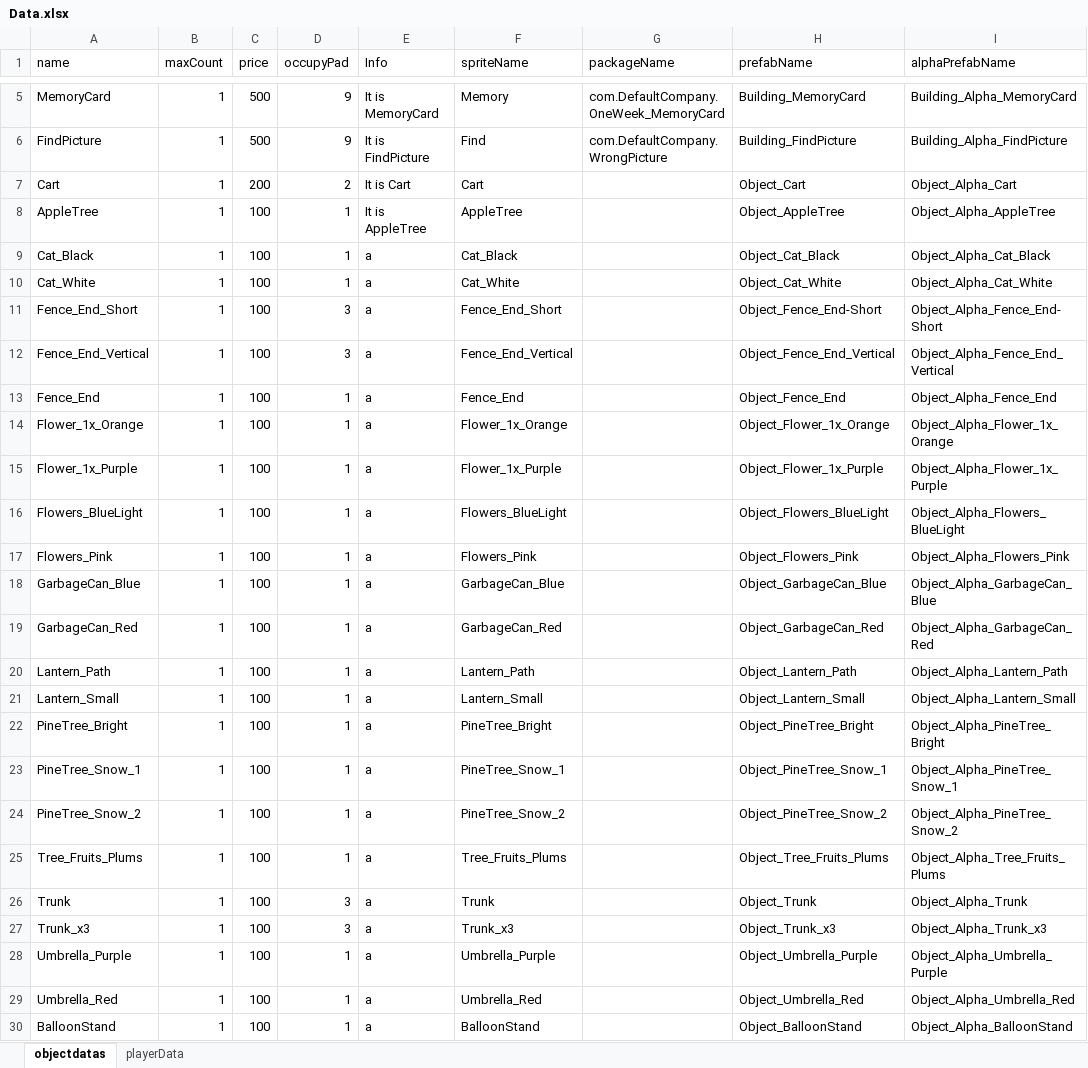
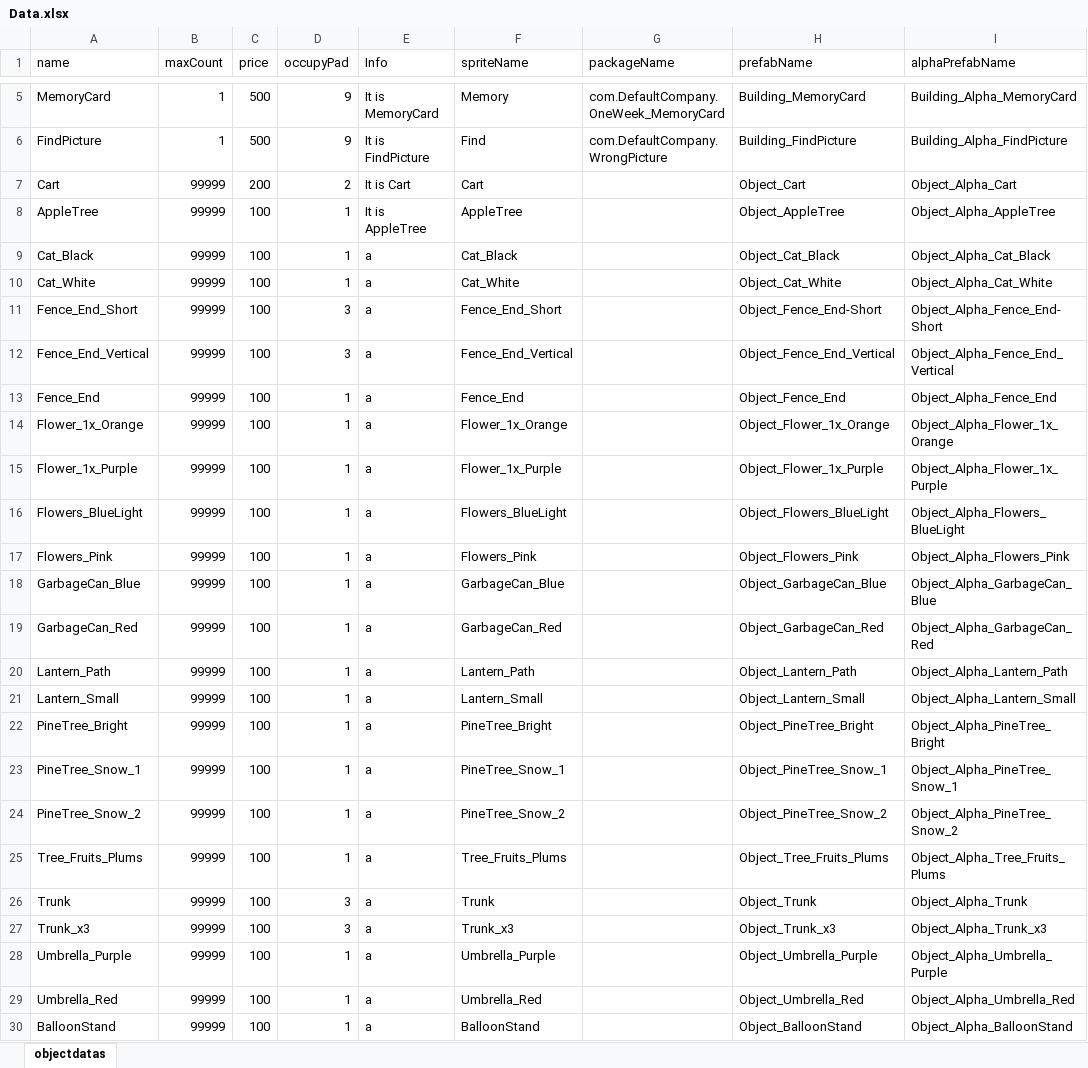
Before and after one commit to JiYunCheon/MiniGameTown, an Excel workbook: Assets/DataTable/Data.xlsx, sheet objectdatas, drawn as a sheet; only a part is shown, gaps mark what is left out; values as stored, in another font and other column widths than the file's, no borders; the diff names each change by its address in the sheet, - before the commit and + after, or states it on an @@ line.

```diff
--- a/Assets/DataTable/Data.xlsx (sheet objectdatas)
+++ b/Assets/DataTable/Data.xlsx (sheet objectdatas)
-sheet tab: playerData
-B7:B30 (maxCount): 1
+B7:B30 (maxCount): 99999
```
Also changed, not shown: 45 other files.
